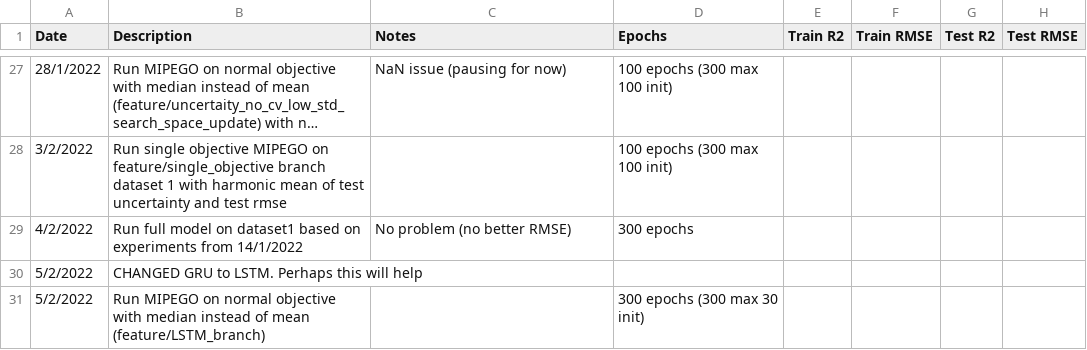
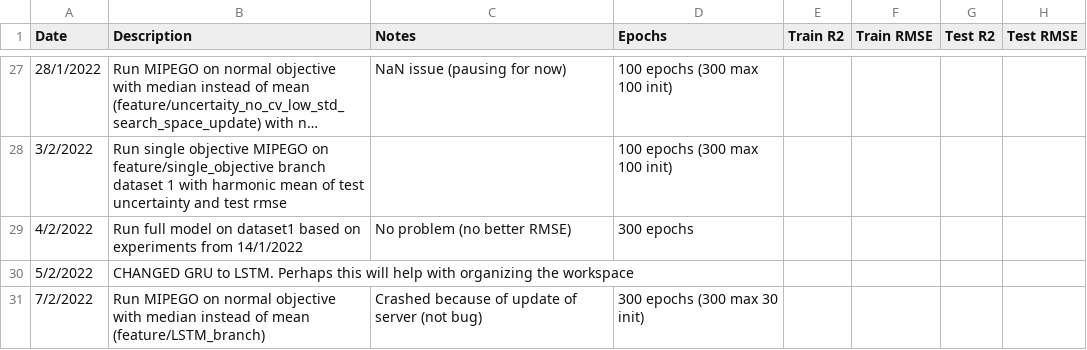
Before and after one commit to MariosKef/RULe, a CSV file: Experiment.log.csv, drawn as a sheet; only a part is shown, gaps mark what is left out; long unchanged cells end in ….

Commit message:
Updated .gitignore and Experiment.log.csv

```diff
--- a/Experiment.log.csv
+++ b/Experiment.log.csv
@@ -29,3 +29,3 @@ Date, Description, Notes, Epochs, Train R2, Train RMSE, Test R2, Test RMSE
 4/2/2022, Run full model on dataset1 based on experiments from 14/1/2022, No problem (no better RMSE),300 epochs,
-5/2/2022, CHANGED GRU to LSTM. Perhaps this will help,
-5/2/2022, Run  MIPEGO on normal objective with median instead of mean (feature/LSTM_branch), , 300 epochs (300 max 30 init),
+5/2/2022, CHANGED GRU to LSTM. Perhaps this will help with organizing the workspace,
+7/2/2022, Run MIPEGO on normal objective with median instead of mean (feature/LSTM_branch), Crashed because of update of server (not bug), 300 epochs (300 max 30 init),
```
Also changed, not shown: 1 other file.
